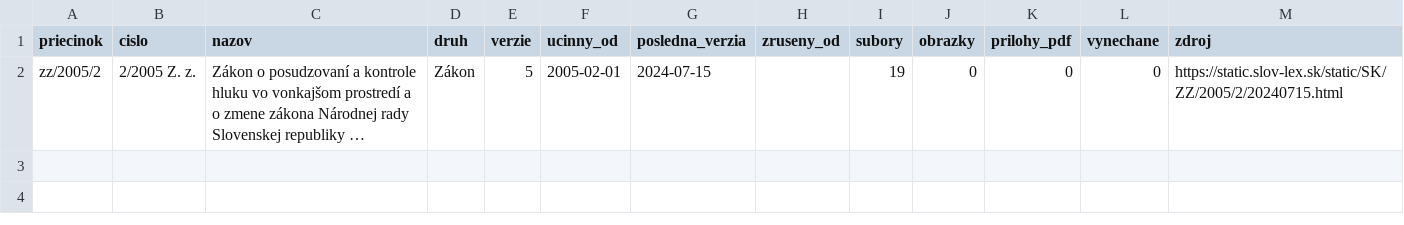
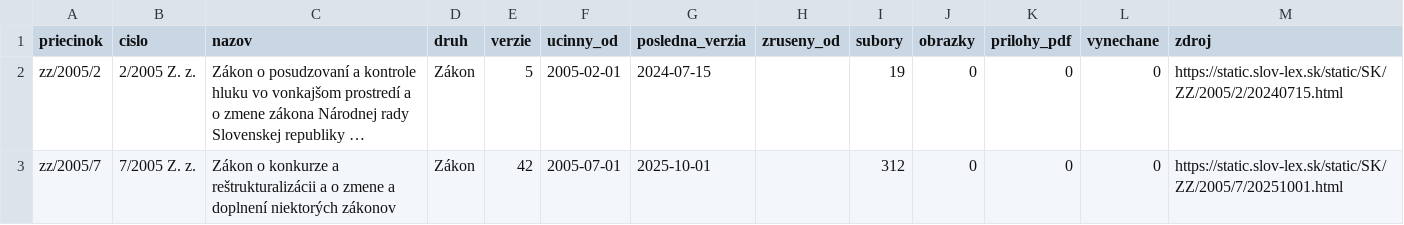
Before and after one commit to lexifina/slovakia-law, a CSV file: data/historia/2005.csv, drawn as a sheet; long unchanged cells end in …; the diff names each change by its address in the sheet, - before the commit and + after, or states it on an @@ line.

Commit message:
História predpisov: ďalšie časové verzie 1 účinných predpisov (41 commitov)
Appended the other dated versions of 1 acts held since 2026-11-02 as their current version
(41 commits), data retrieved 2026-11-16: for each act every version Slov-Lex keeps, oldest first,
so its last commit is its newest text. These commits come after the version held before; each carries
the day it took effect (In-force), and readers take the newest commit whose In-force is on or before
the day asked (tools/ku_dnu.py does). Versions before the held one say so in a Backfill: trailer.
data/historia/<year>.csv lists the acts.

In-force: 2025-10-01
Kind: documentation

```diff
--- a/data/historia/2005.csv
+++ b/data/historia/2005.csv
+row 3: zz/2005/7 | 7/2005 Z. z. | Zákon o konkurze a reštrukturalizácii a o zmene a doplnení niektorých zákonov | Zákon | 42 | 2005-07-01 | 2025-10-01 |  | 312 | 0 | 0 | 0 | https://static.slov-lex.sk/static/SK/ZZ/2005/7/20251001.html
```
